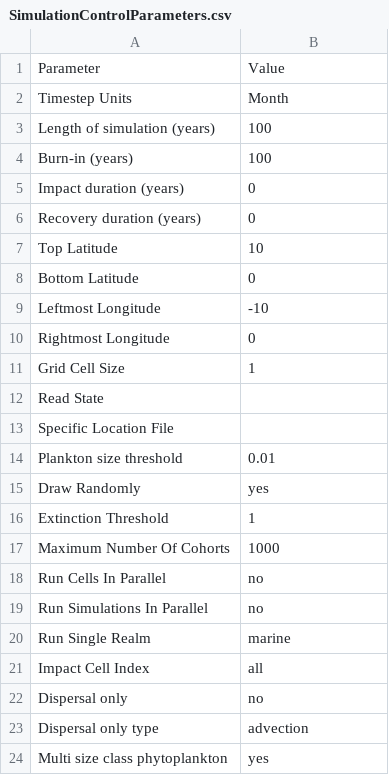
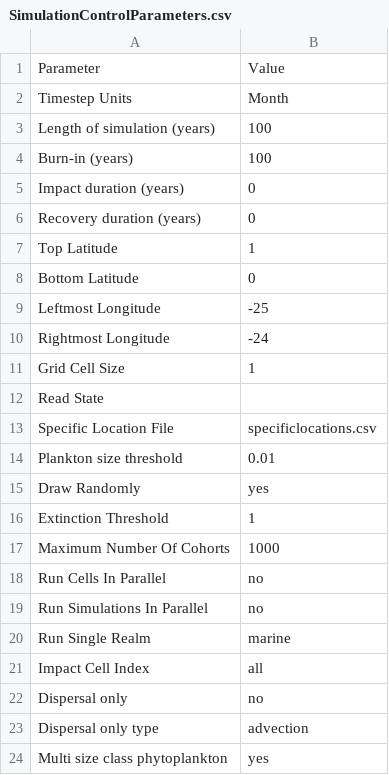
Before and after one commit to mattgoldklang/C-sharp-version-of-Madingley, a CSV file: Madingley/input/Model setup/SimulationControlParameters.csv, drawn as a sheet.

```diff
--- a/Madingley/input/Model setup/SimulationControlParameters.csv
+++ b/Madingley/input/Model setup/SimulationControlParameters.csv
@@ -6,9 +6,9 @@ Impact duration (years),0
 Recovery duration (years),0
-Top Latitude,10
+Top Latitude,1
 Bottom Latitude,0
-Leftmost Longitude,-10
-Rightmost Longitude,0
+Leftmost Longitude,-25
+Rightmost Longitude,-24
 Grid Cell Size,1
 Read State,
-Specific Location File,
+Specific Location File,specificlocations.csv
 Plankton size threshold,0.01
```
Also changed, not shown: Madingley/input/Model setup/Ecological Definition Files/CohortFunctionalGroupDefinitions.csv, Madingley/input/Model setup/OutputControlParameters.csv, 4 other files.
